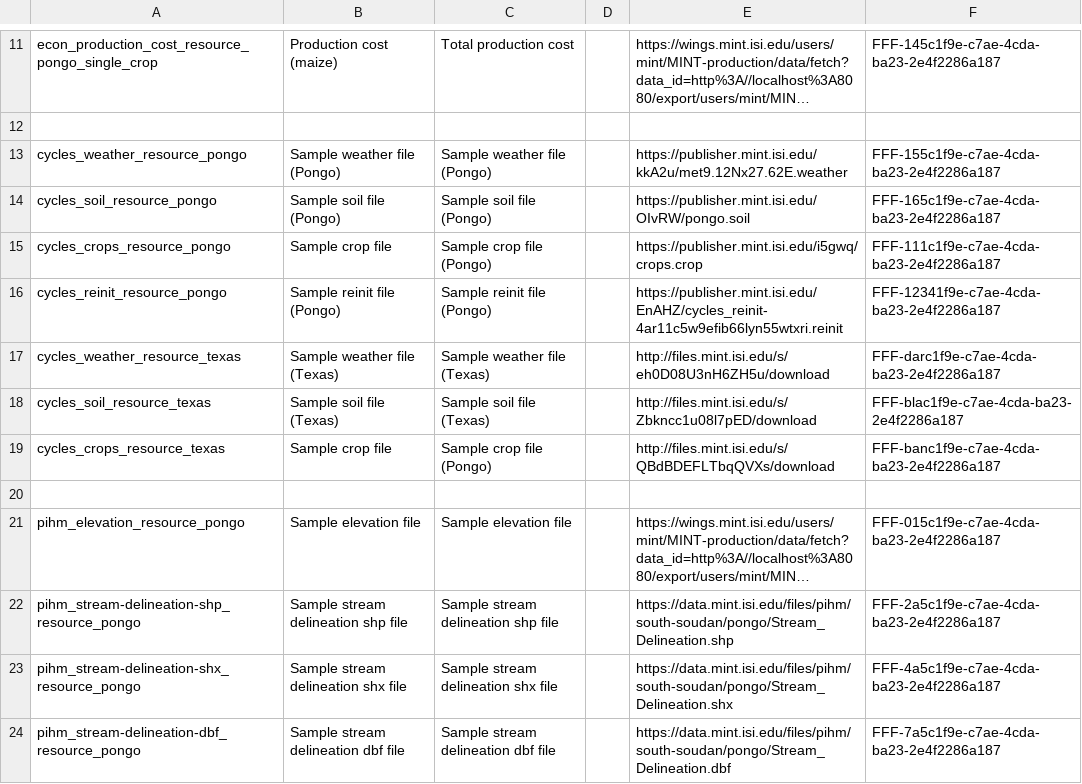
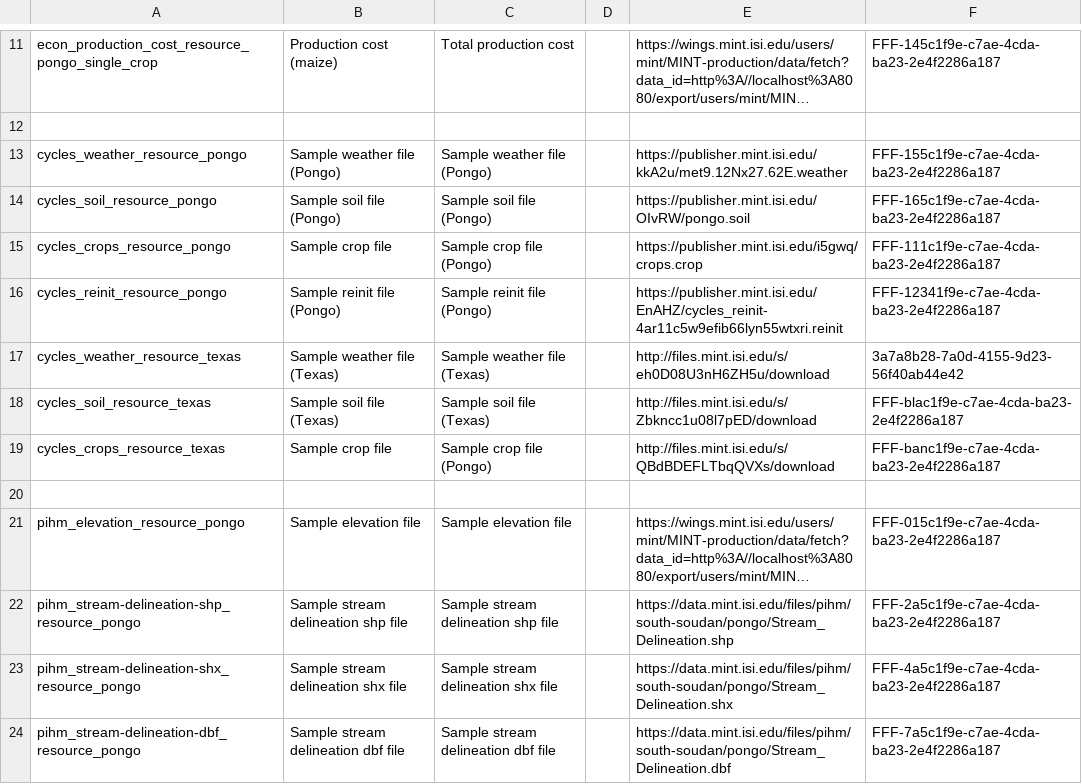
Before and after one commit to mintproject/ModelCatalog, a CSV file: Data/SampleResource.csv, drawn as a sheet; only a part is shown, gaps mark what is left out; long unchanged cells end in ….

```diff
--- a/Data/SampleResource.csv
+++ b/Data/SampleResource.csv
@@ -16,3 +16,3 @@ cycles_crops_resource_pongo,Sample crop file,Sample crop file (Pongo),,https://p
 cycles_reinit_resource_pongo,Sample reinit file (Pongo),Sample reinit file (Pongo),,https://publisher.mint.isi.edu/EnAHZ/cycles_reinit-4ar11c5w9efib66lyn55wtxri.reinit,FFF-12341f9e-c7ae-4cda-ba23-2e4f2286a187
-cycles_weather_resource_texas,Sample weather file (Texas),Sample weather file (Texas),,http://files.mint.isi.edu/s/eh0D08U3nH6ZH5u/download,FFF-darc1f9e-c7ae-4cda-ba23-2e4f2286a187
+cycles_weather_resource_texas,Sample weather file (Texas),Sample weather file (Texas),,http://files.mint.isi.edu/s/eh0D08U3nH6ZH5u/download,3a7a8b28-7a0d-4155-9d23-56f40ab44e42
 cycles_soil_resource_texas,Sample soil file (Texas),Sample soil file (Texas),,http://files.mint.isi.edu/s/Zbkncc1u08l7pED/download,FFF-blac1f9e-c7ae-4cda-ba23-2e4f2286a187
```
Also changed, not shown: 3 other files.
